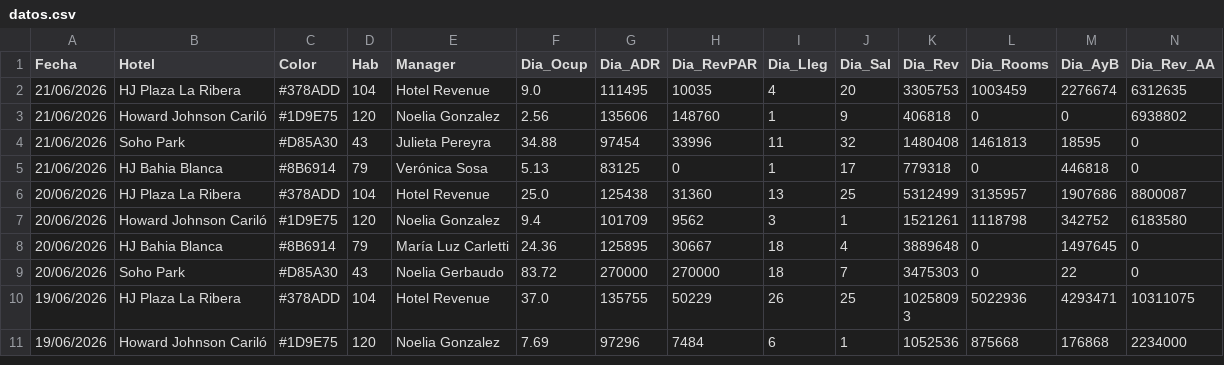
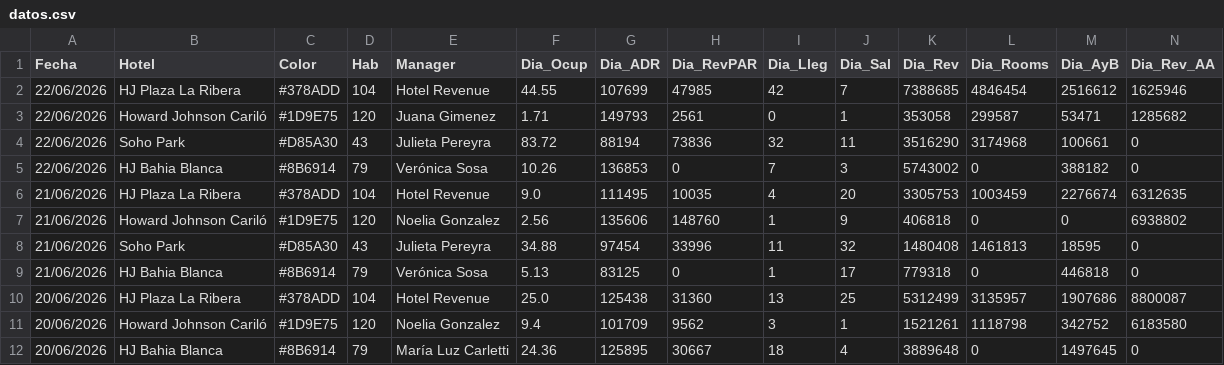
Before and after one commit to GTHHotelero/gth-dashboard, a CSV file: datos.csv, drawn as a sheet; only a part is shown; the shorter side is filled out with more unchanged rows; rows hold the shown columns only; the diff names each change by its address in the sheet, - before the commit and + after, or states it on an @@ line.

Commit message:
GTH · 23/06/2026 · auto

```diff
--- a/datos.csv
+++ b/datos.csv
+row 2: 22/06/2026 | HJ Plaza La Ribera | #378ADD | 104 | Hotel Revenue | 44.55 | 107699 | 47985 | 42 | 7 | 7388685 | 4846454 | 2516612 | 1625946
+row 3: 22/06/2026 | Howard Johnson Cariló | #1D9E75 | 120 | Juana Gimenez | 1.71 | 149793 | 2561 | 0 | 1 | 353058 | 299587 | 53471 | 1285682
+row 4: 22/06/2026 | Soho Park | #D85A30 | 43 | Julieta Pereyra | 83.72 | 88194 | 73836 | 32 | 11 | 3516290 | 3174968 | 100661 | 0
+row 5: 22/06/2026 | HJ Bahia Blanca | #8B6914 | 79 | Verónica Sosa | 10.26 | 136853 | 0 | 7 | 3 | 5743002 | 0 | 388182 | 0
```
